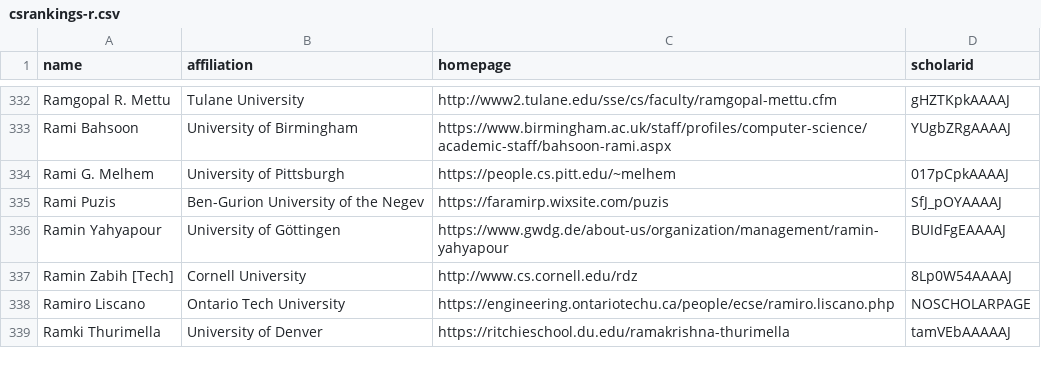
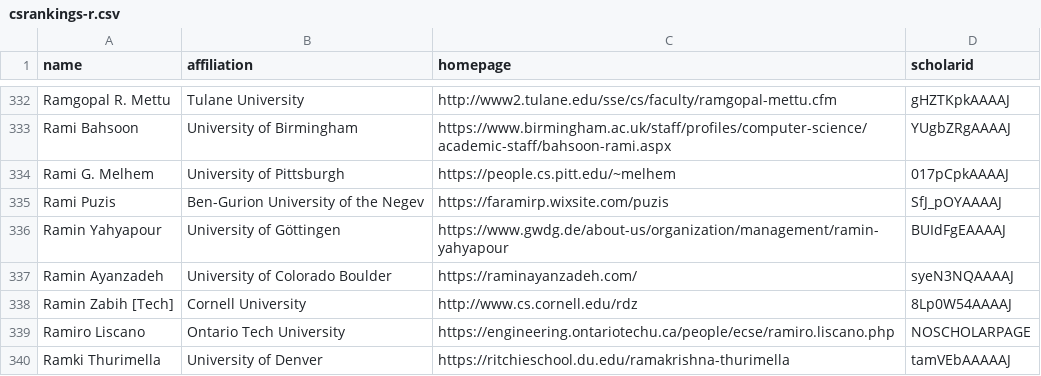
Before and after one commit to yuli-yl/CSrankings, a CSV file: csrankings-r.csv, drawn as a sheet; only a part is shown, gaps mark what is left out.

Commit message:
U. Colorado Boulder: update Huck Bennett, add Ramin Ayanzadeh (#8983)
* Update Huck Bennett affiliation from Oregon State to CU Boulder

Updated Huck Bennett's affiliation and website from old (Oregon State) to current (CU Boulder)

* Added Ramin Ayanzadeh

```diff
--- a/csrankings-r.csv
+++ b/csrankings-r.csv
@@ -336,2 +336,3 @@ Rami Puzis,Ben-Gurion University of the Negev,https://faramirp.wixsite.com/puzis
 Ramin Yahyapour,University of Göttingen,https://www.gwdg.de/about-us/organization/management/ramin-yahyapour,BUIdFgEAAAAJ
+Ramin Ayanzadeh,University of Colorado Boulder,https://raminayanzadeh.com/,syeN3NQAAAAJ
 Ramin Zabih [Tech],Cornell University,http://www.cs.cornell.edu/rdz,8Lp0W54AAAAJ
```
Also changed, not shown: csrankings-h.csv.
